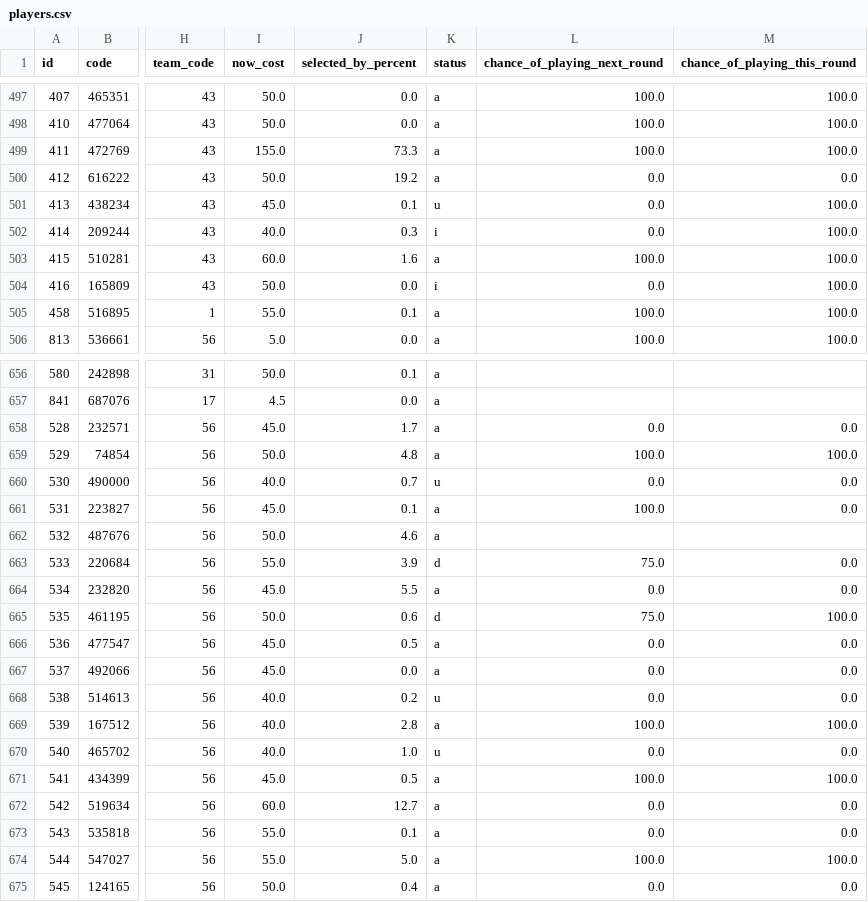
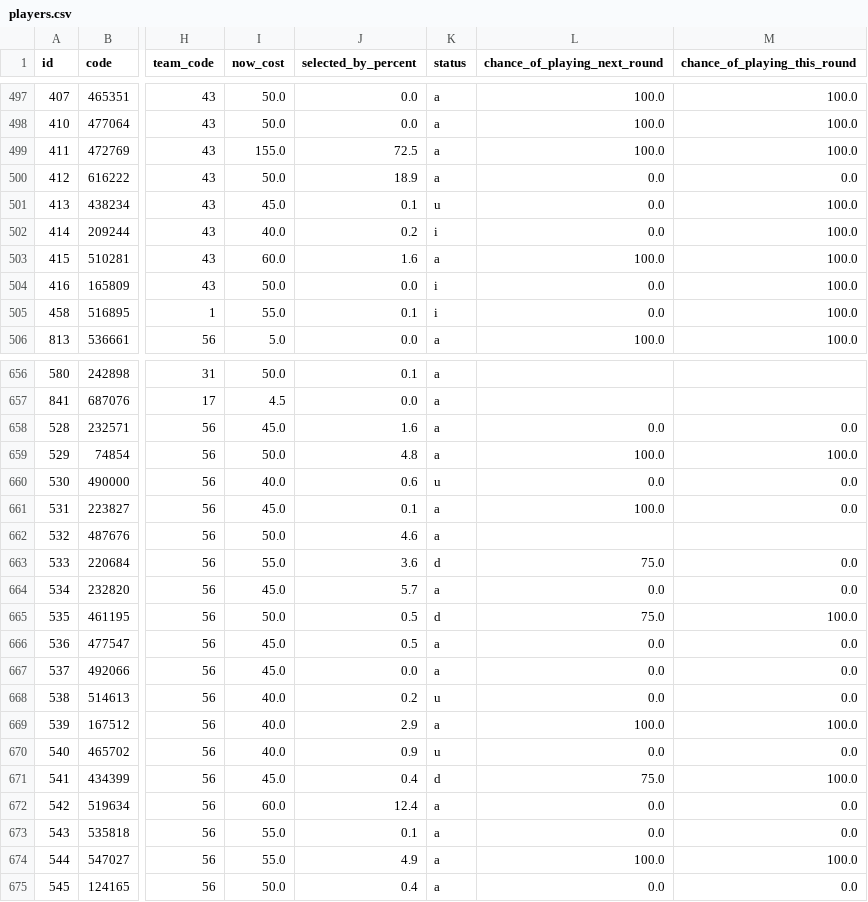
Before and after one commit to quocanhdayyy/footballmanager, a CSV file: data/players.csv, drawn as a sheet; only a part is shown, gaps mark what is left out; the diff covers the shown part only; the diff names each change by its address in the sheet, - before the commit and + after, or states it on an @@ line.

```diff
--- a/data/players.csv
+++ b/data/players.csv
-J499 (selected_by_percent): 73.3
+J499 (selected_by_percent): 72.5
-J500 (selected_by_percent): 19.2
+J500 (selected_by_percent): 18.9
-J502 (selected_by_percent): 0.3
+J502 (selected_by_percent): 0.2
-K505 (status): a
+K505 (status): i
-L505 (chance_of_playing_next_round): 100.0
+L505 (chance_of_playing_next_round): 0.0
-J658 (selected_by_percent): 1.7
+J658 (selected_by_percent): 1.6
-J660 (selected_by_percent): 0.7
+J660 (selected_by_percent): 0.6
-J663 (selected_by_percent): 3.9
+J663 (selected_by_percent): 3.6
-J664 (selected_by_percent): 5.5
+J664 (selected_by_percent): 5.7
-J665 (selected_by_percent): 0.6
+J665 (selected_by_percent): 0.5
-J669 (selected_by_percent): 2.8
+J669 (selected_by_percent): 2.9
-J670 (selected_by_percent): 1.0
+J670 (selected_by_percent): 0.9
-J671 (selected_by_percent): 0.5
+J671 (selected_by_percent): 0.4
-K671 (status): a
+K671 (status): d
-L671 (chance_of_playing_next_round): 100.0
+L671 (chance_of_playing_next_round): 75.0
-J672 (selected_by_percent): 12.7
+J672 (selected_by_percent): 12.4
-J674 (selected_by_percent): 5.0
+J674 (selected_by_percent): 4.9
```
Also changed, not shown: 133 edited cells elsewhere in this file, data/processed/squad_snapshot.csv.
